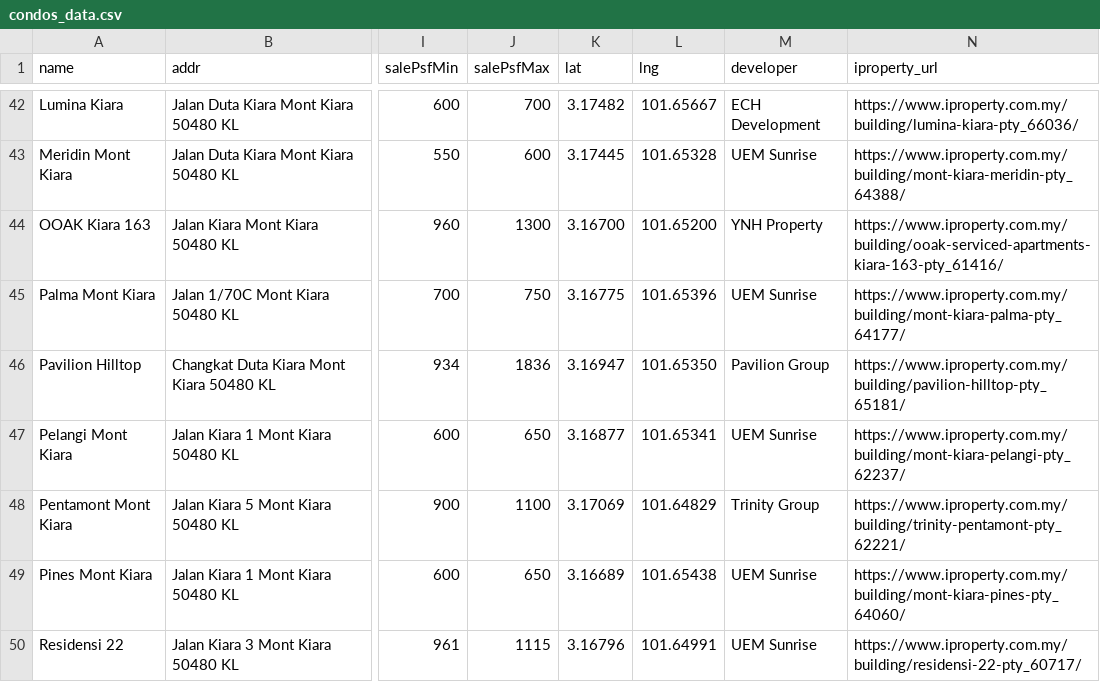
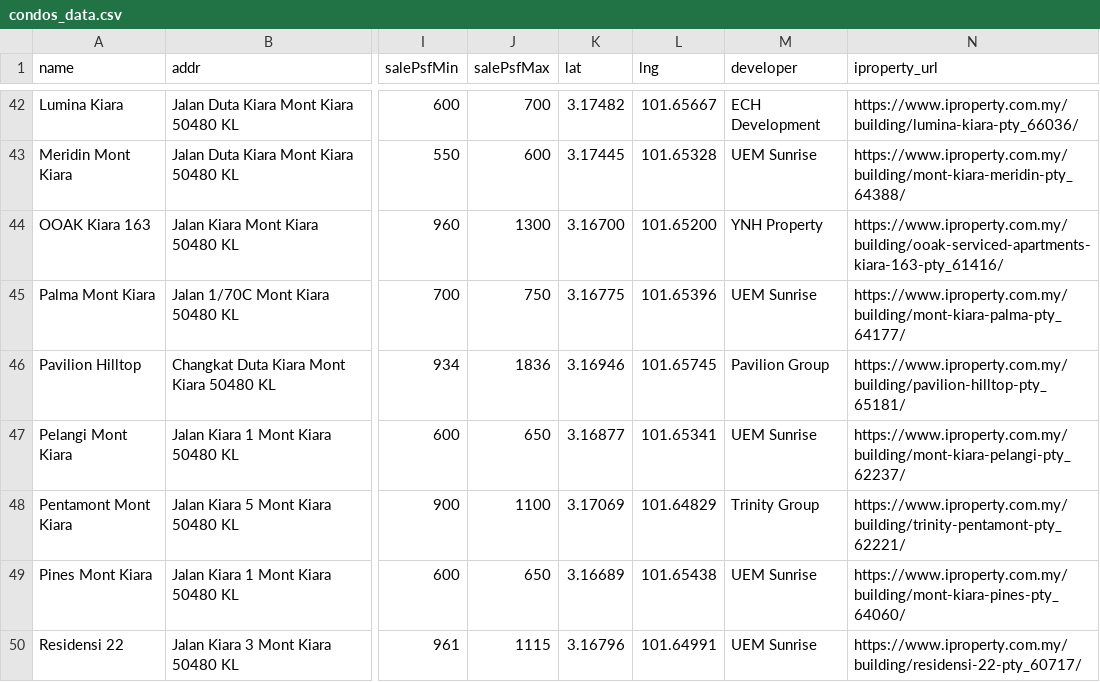
Before and after one commit to takemoritoshihiko-png/mont-kiara-dashboard, a CSV file: condos_data.csv, drawn as a sheet; only a part is shown, gaps mark what is left out; the diff names each change by its address in the sheet, - before the commit and + after, or states it on an @@ line.

```diff
--- a/condos_data.csv
+++ b/condos_data.csv
-K46 (lat): 3.16947
+K46 (lat): 3.16946
-L46 (lng): 101.65350
+L46 (lng): 101.65745
```
